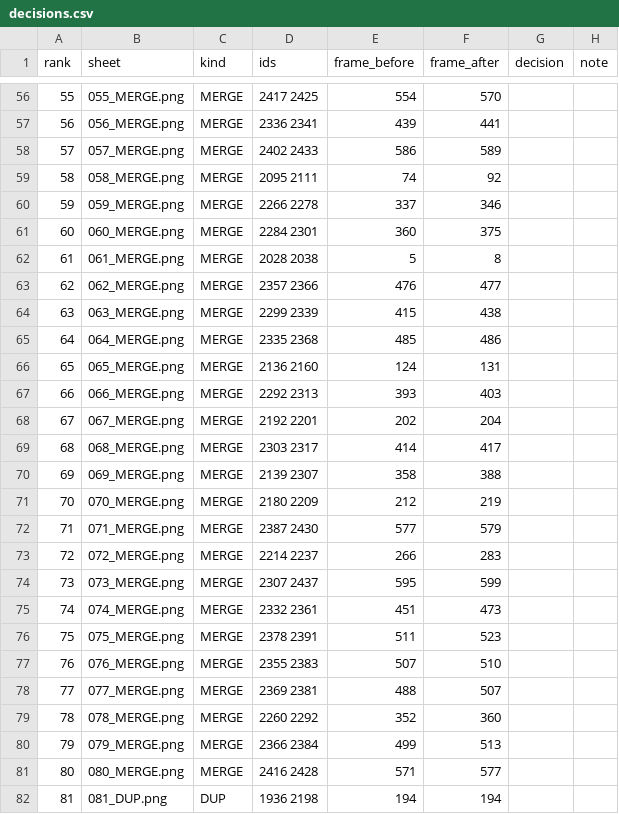
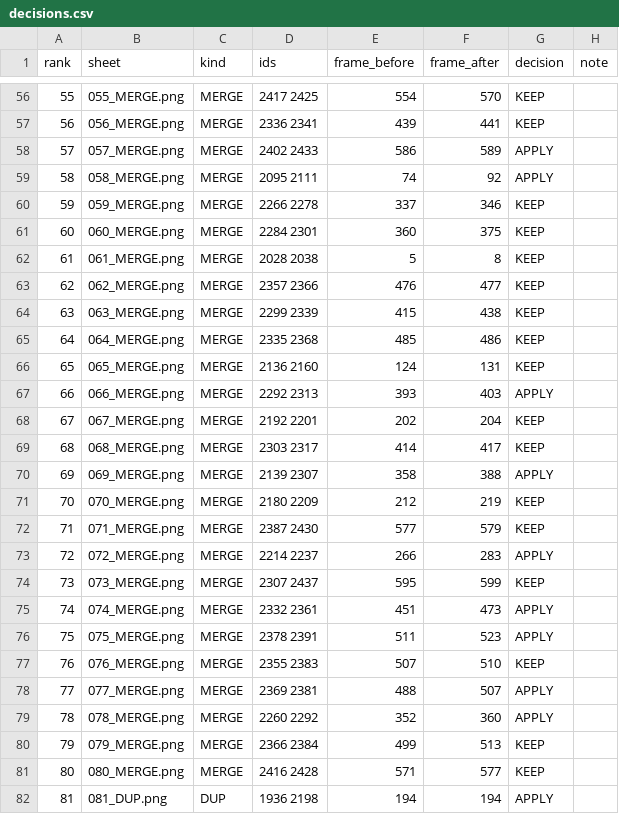
Before and after one commit to tronghia256-EdgeAI/CAAP, a CSV file: experiments/gt_qa/mixed_review/decisions.csv, drawn as a sheet; only a part is shown, gaps mark what is left out; the diff covers the shown part only.

Commit message:
Track the detector training records, the mixed review verdicts and the pending-run helpers
ket_qua_train keeps best.pt's training protocol, metrics and plots; its batch
mosaics are dataset images and stay ignored, as does the checkpoint. The C1
calibration and detector-timing scripts live outside code/ so the paper runs'
input hashes stay valid until tonight's latency measurement.

```diff
--- a/experiments/gt_qa/mixed_review/decisions.csv
+++ b/experiments/gt_qa/mixed_review/decisions.csv
@@ -56,27 +56,27 @@ rank,sheet,kind,ids,frame_before,frame_after,decision,note
-55,055_MERGE.png,MERGE,2417 2425,554,570,,
-56,056_MERGE.png,MERGE,2336 2341,439,441,,
-57,057_MERGE.png,MERGE,2402 2433,586,589,,
-58,058_MERGE.png,MERGE,2095 2111,74,92,,
-59,059_MERGE.png,MERGE,2266 2278,337,346,,
-60,060_MERGE.png,MERGE,2284 2301,360,375,,
-61,061_MERGE.png,MERGE,2028 2038,5,8,,
-62,062_MERGE.png,MERGE,2357 2366,476,477,,
-63,063_MERGE.png,MERGE,2299 2339,415,438,,
-64,064_MERGE.png,MERGE,2335 2368,485,486,,
-65,065_MERGE.png,MERGE,2136 2160,124,131,,
-66,066_MERGE.png,MERGE,2292 2313,393,403,,
-67,067_MERGE.png,MERGE,2192 2201,202,204,,
-68,068_MERGE.png,MERGE,2303 2317,414,417,,
-69,069_MERGE.png,MERGE,2139 2307,358,388,,
-70,070_MERGE.png,MERGE,2180 2209,212,219,,
-71,071_MERGE.png,MERGE,2387 2430,577,579,,
-72,072_MERGE.png,MERGE,2214 2237,266,283,,
-73,073_MERGE.png,MERGE,2307 2437,595,599,,
-74,074_MERGE.png,MERGE,2332 2361,451,473,,
-75,075_MERGE.png,MERGE,2378 2391,511,523,,
-76,076_MERGE.png,MERGE,2355 2383,507,510,,
-77,077_MERGE.png,MERGE,2369 2381,488,507,,
-78,078_MERGE.png,MERGE,2260 2292,352,360,,
-79,079_MERGE.png,MERGE,2366 2384,499,513,,
-80,080_MERGE.png,MERGE,2416 2428,571,577,,
-81,081_DUP.png,DUP,1936 2198,194,194,,
+55,055_MERGE.png,MERGE,2417 2425,554,570,KEEP,
+56,056_MERGE.png,MERGE,2336 2341,439,441,KEEP,
+57,057_MERGE.png,MERGE,2402 2433,586,589,APPLY,
+58,058_MERGE.png,MERGE,2095 2111,74,92,APPLY,
+59,059_MERGE.png,MERGE,2266 2278,337,346,KEEP,
+60,060_MERGE.png,MERGE,2284 2301,360,375,KEEP,
+61,061_MERGE.png,MERGE,2028 2038,5,8,KEEP,
+62,062_MERGE.png,MERGE,2357 2366,476,477,KEEP,
+63,063_MERGE.png,MERGE,2299 2339,415,438,KEEP,
+64,064_MERGE.png,MERGE,2335 2368,485,486,KEEP,
+65,065_MERGE.png,MERGE,2136 2160,124,131,KEEP,
+66,066_MERGE.png,MERGE,2292 2313,393,403,APPLY,
+67,067_MERGE.png,MERGE,2192 2201,202,204,KEEP,
+68,068_MERGE.png,MERGE,2303 2317,414,417,KEEP,
+69,069_MERGE.png,MERGE,2139 2307,358,388,APPLY,
+70,070_MERGE.png,MERGE,2180 2209,212,219,KEEP,
+71,071_MERGE.png,MERGE,2387 2430,577,579,KEEP,
+72,072_MERGE.png,MERGE,2214 2237,266,283,APPLY,
+73,073_MERGE.png,MERGE,2307 2437,595,599,KEEP,
+74,074_MERGE.png,MERGE,2332 2361,451,473,APPLY,
+75,075_MERGE.png,MERGE,2378 2391,511,523,APPLY,
+76,076_MERGE.png,MERGE,2355 2383,507,510,KEEP,
+77,077_MERGE.png,MERGE,2369 2381,488,507,APPLY,
+78,078_MERGE.png,MERGE,2260 2292,352,360,APPLY,
+79,079_MERGE.png,MERGE,2366 2384,499,513,KEEP,
+80,080_MERGE.png,MERGE,2416 2428,571,577,KEEP,
+81,081_DUP.png,DUP,1936 2198,194,194,APPLY,
```
Also changed, not shown: 155 edited cells elsewhere in this file, 19 other files.
